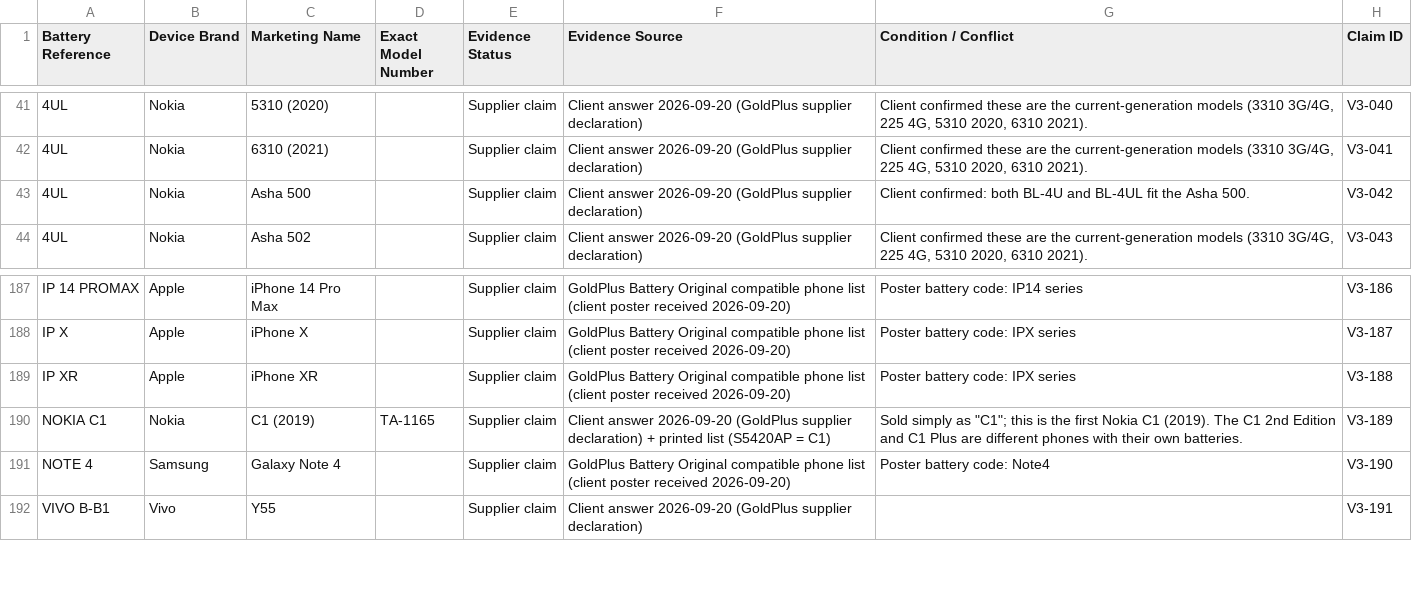
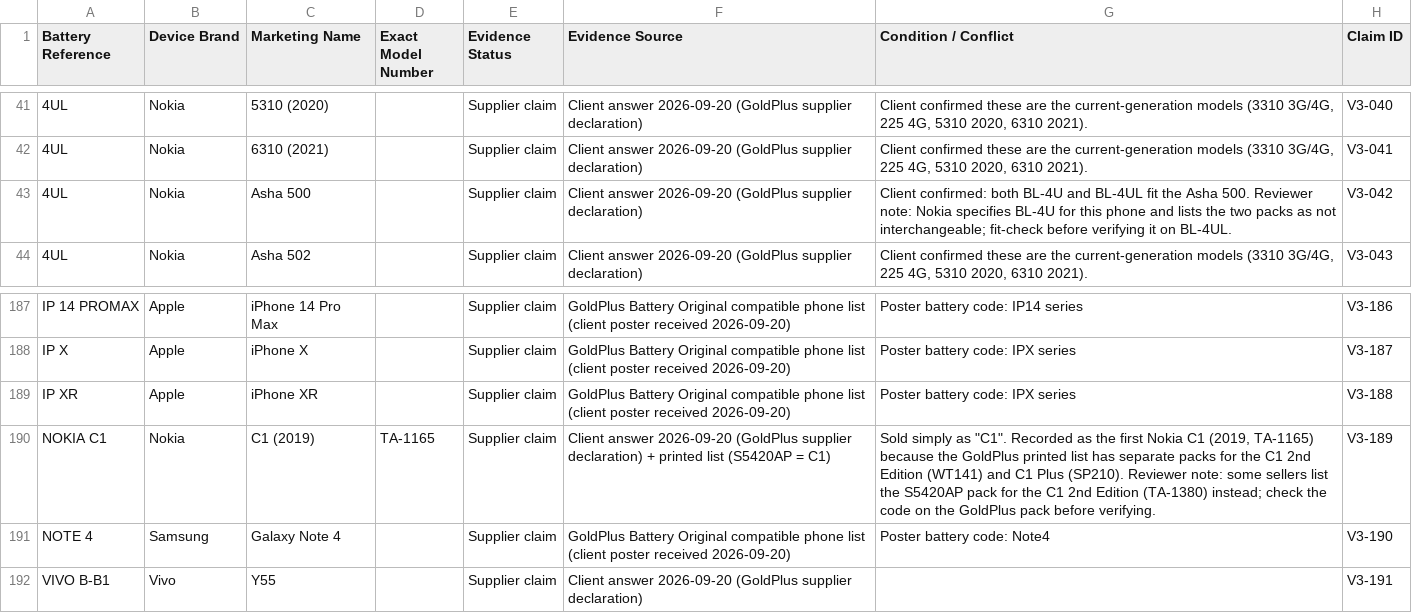
Before and after one commit to sebunya/sebunya, a CSV file: goldplus-commerce/docs/personalisation/device-compatibility/client-answers-2026-09-20/compatibility-for-admin-import-v3.csv, drawn as a sheet; only a part is shown, gaps mark what is left out.

```diff
--- a/goldplus-commerce/docs/personalisation/device-compatibility/client-answers-2026-09-20/compatibility-for-admin-import-v3.csv
+++ b/goldplus-commerce/docs/personalisation/device-compatibility/client-answers-2026-09-20/compatibility-for-admin-import-v3.csv
@@ -42,3 +42,3 @@ Battery Reference,Device Brand,Marketing Name,Exact Model Number,Evidence Status
 4UL,Nokia,6310 (2021),,Supplier claim,Client answer 2026-09-20 (GoldPlus supplier declaration),"Client confirmed these are the current-generation models (3310 3G/4G, 225 4G, 5310 2020, 6310 2021).",V3-041
-4UL,Nokia,Asha 500,,Supplier claim,Client answer 2026-09-20 (GoldPlus supplier declaration),Client confirmed: both BL-4U and BL-4UL fit the Asha 500.,V3-042
+4UL,Nokia,Asha 500,,Supplier claim,Client answer 2026-09-20 (GoldPlus supplier declaration),Client confirmed: both BL-4U and BL-4UL fit the Asha 500. Reviewer note: Nokia specifies BL-4U for this phone and lists the two packs as not interchangeable; fit-check before verifying it on BL-4UL.,V3-042
 4UL,Nokia,Asha 502,,Supplier claim,Client answer 2026-09-20 (GoldPlus supplier declaration),"Client confirmed these are the current-generation models (3310 3G/4G, 225 4G, 5310 2020, 6310 2021).",V3-043
@@ -189,3 +189,3 @@ IP X,Apple,iPhone X,,Supplier claim,GoldPlus Battery Original compatible phone l
 IP XR,Apple,iPhone XR,,Supplier claim,GoldPlus Battery Original compatible phone list (client poster received 2026-09-20),Poster battery code: IPX series,V3-188
-NOKIA C1,Nokia,C1 (2019),TA-1165,Supplier claim,Client answer 2026-09-20 (GoldPlus supplier declaration) + printed list (S5420AP = C1),"Sold simply as ""C1""; this is the first Nokia C1 (2019). The C1 2nd Edition and C1 Plus are different phones with their own batteries.",V3-189
+NOKIA C1,Nokia,C1 (2019),TA-1165,Supplier claim,Client answer 2026-09-20 (GoldPlus supplier declaration) + printed list (S5420AP = C1),"Sold simply as ""C1"". Recorded as the first Nokia C1 (2019, TA-1165) because the GoldPlus printed list has separate packs for the C1 2nd Edition (WT141) and C1 Plus (SP210). Reviewer note: some sellers list the S5420AP pack for the C1 2nd Edition (TA-1380) instead; check the code on the GoldPlus pack before verifying.",V3-189
 NOTE 4,Samsung,Galaxy Note 4,,Supplier claim,GoldPlus Battery Original compatible phone list (client poster received 2026-09-20),Poster battery code: Note4,V3-190
```
Also changed, not shown: goldplus-commerce/docs/personalisation/device-compatibility/client-answers-2026-09-20/battery-enrichment-catalogue.csv, 2 other files.
